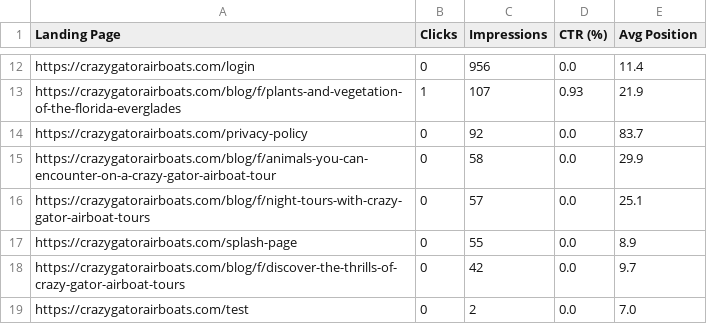
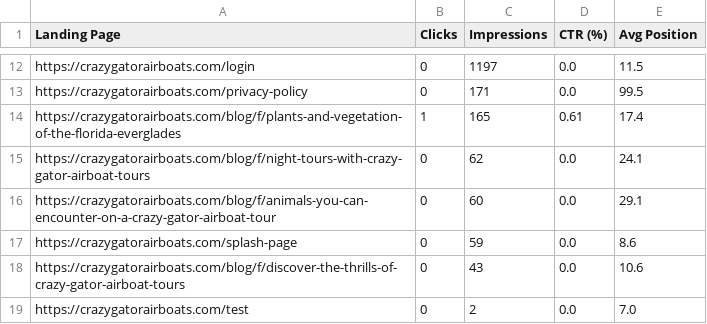
Before and after one commit to vrijsinghani/seoclientmanager, a CSV file: landing_page_data.csv, drawn as a sheet; only a part is shown, gaps mark what is left out; removed rows and columns are numbered as before the commit, all else as after; the diff covers the shown part only; the diff names each change by its address in the sheet, - before the commit and + after, or states it on an @@ line.

```diff
--- a/landing_page_data.csv
+++ b/landing_page_data.csv
-C12 (Impressions): 956
+C12 (Impressions): 1197
-E12 (Avg Position): 11.4
+E12 (Avg Position): 11.5
-row 13: https://crazygatorairboats.com/blog/f/plants-and-vegetation-of-the-florida-everglades | 1 | 107 | 0.93 | 21.9
-C13 (Impressions): 92
+C13 (Impressions): 171
-E13 (Avg Position): 83.7
+E13 (Avg Position): 99.5
-row 15: https://crazygatorairboats.com/blog/f/animals-you-can-encounter-on-a-crazy-gator-airboat-tour | 0 | 58 | 0.0 | 29.9
+row 14: https://crazygatorairboats.com/blog/f/plants-and-vegetation-of-the-florida-everglades | 1 | 165 | 0.61 | 17.4
-C15 (Impressions): 57
+C15 (Impressions): 62
-E15 (Avg Position): 25.1
+E15 (Avg Position): 24.1
+row 16: https://crazygatorairboats.com/blog/f/animals-you-can-encounter-on-a-crazy-gator-airboat-tour | 0 | 60 | 0.0 | 29.1
-C17 (Impressions): 55
+C17 (Impressions): 59
-E17 (Avg Position): 8.9
+E17 (Avg Position): 8.6
-C18 (Impressions): 42
+C18 (Impressions): 43
-E18 (Avg Position): 9.7
+E18 (Avg Position): 10.6
```
Also changed, not shown: 31 edited cells elsewhere in this file, keyword_data.csv, 3 other files.
